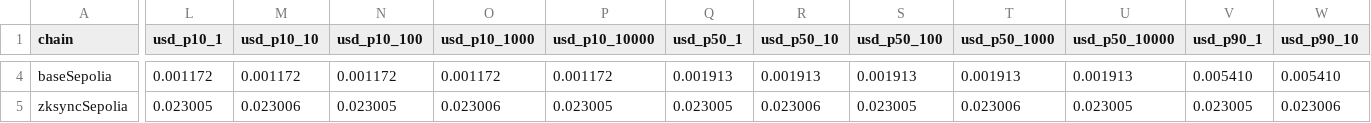
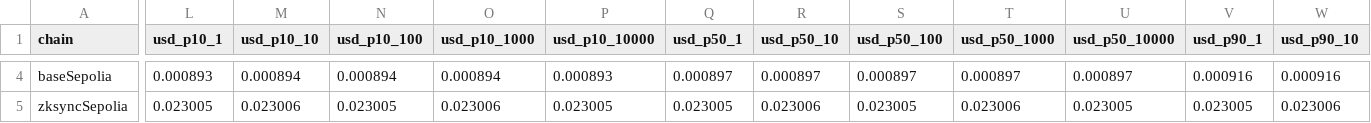
Before and after one commit to n-shcherbyna/univerify, a CSV file: docs/l2-benchmarks/data/table-issue-cost.csv, drawn as a sheet; only a part is shown, gaps mark what is left out; the diff covers the shown part only; the diff names each change by its address in the sheet, - before the commit and + after, or states it on an @@ line.

Commit message:
chore(benchmarks): regenerate cost tables with EIP-4844 blob basefee model
Re-export after wiring the per-rollup cost-models registry. Impact:
- Base L1 component (fig2 l1data_wei) drops ~240x vs pre-4844 calldata
  pricing (291.5G wei -> 1.23G wei).
- Arbitrum L1 component drops ~170x (123.9G wei -> 717M wei): the blob-
  gas-per-byte model replaces the calldata-byte estimate that previously
  inflated Arbitrum One projections.
- baseSepolia usd_p50 per tx: $0.001913 -> $0.000897 (-53%).
- Sepolia changes are price-window drift (2026-05-12 -> 2026-05-13).

```diff
--- a/docs/l2-benchmarks/data/table-issue-cost.csv
+++ b/docs/l2-benchmarks/data/table-issue-cost.csv
-L4 (usd_p10_1): 0.001172
+L4 (usd_p10_1): 0.000893
-M4 (usd_p10_10): 0.001172
+M4 (usd_p10_10): 0.000894
-N4 (usd_p10_100): 0.001172
+N4 (usd_p10_100): 0.000894
-O4 (usd_p10_1000): 0.001172
+O4 (usd_p10_1000): 0.000894
-P4 (usd_p10_10000): 0.001172
+P4 (usd_p10_10000): 0.000893
-Q4 (usd_p50_1): 0.001913
+Q4 (usd_p50_1): 0.000897
-R4 (usd_p50_10): 0.001913
+R4 (usd_p50_10): 0.000897
-S4 (usd_p50_100): 0.001913
+S4 (usd_p50_100): 0.000897
-T4 (usd_p50_1000): 0.001913
+T4 (usd_p50_1000): 0.000897
-U4 (usd_p50_10000): 0.001913
+U4 (usd_p50_10000): 0.000897
-V4 (usd_p90_1): 0.005410
+V4 (usd_p90_1): 0.000916
-W4 (usd_p90_10): 0.005410
+W4 (usd_p90_10): 0.000916
```
Also changed, not shown: 33 edited cells elsewhere in this file, docs/l2-benchmarks/data/table-issue-per-diploma.csv, 5 other files.
